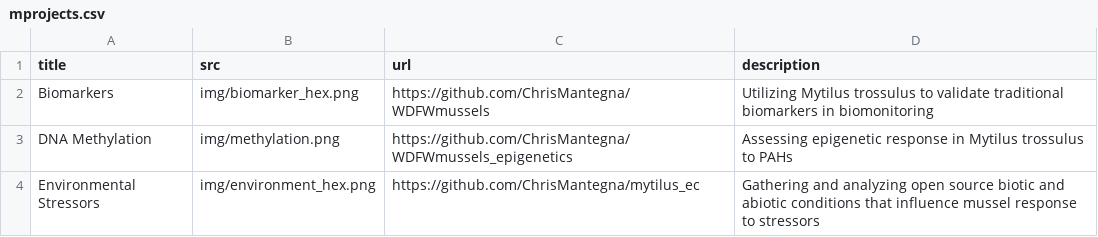
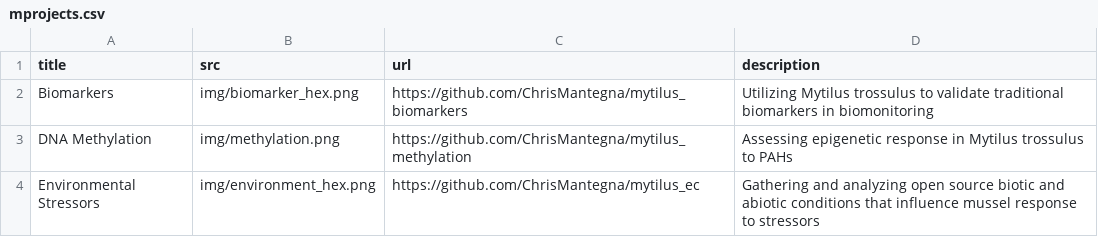
Before and after one commit to ChrisMantegna/labnotebook, a CSV file: content/mprojects.csv, drawn as a sheet.

```diff
--- a/content/mprojects.csv
+++ b/content/mprojects.csv
@@ -1,4 +1,4 @@
 title,src,url,description
-Biomarkers,img/biomarker_hex.png,https://github.com/ChrisMantegna/WDFWmussels,Utilizing Mytilus trossulus to validate traditional biomarkers in biomonitoring
-DNA Methylation,img/methylation.png,https://github.com/ChrisMantegna/WDFWmussels_epigenetics,Assessing epigenetic response in Mytilus trossulus to PAHs
+Biomarkers,img/biomarker_hex.png,https://github.com/ChrisMantegna/mytilus_biomarkers,Utilizing Mytilus trossulus to validate traditional biomarkers in biomonitoring
+DNA Methylation,img/methylation.png,https://github.com/ChrisMantegna/mytilus_methylation,Assessing epigenetic response in Mytilus trossulus to PAHs
 Environmental Stressors,img/environment_hex.png,https://github.com/ChrisMantegna/mytilus_ec,Gathering and analyzing open source  biotic and abiotic conditions that influence  mussel response to stressors
```
Also changed, not shown: content/goals-log.csv, 2 other files.
